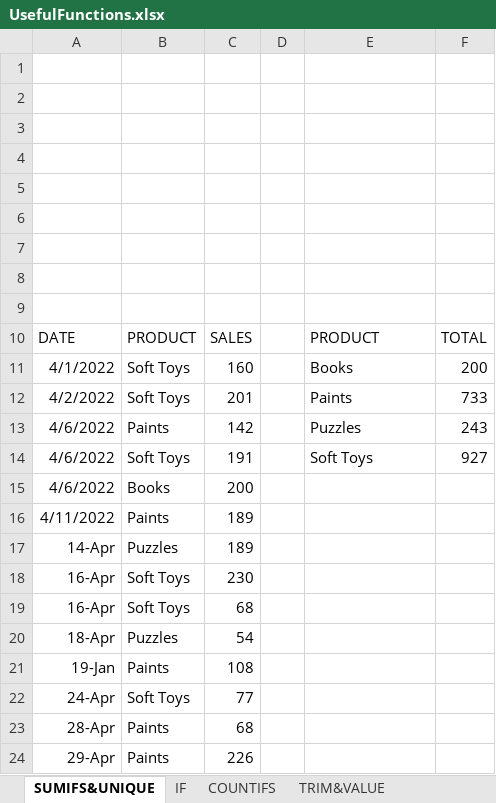
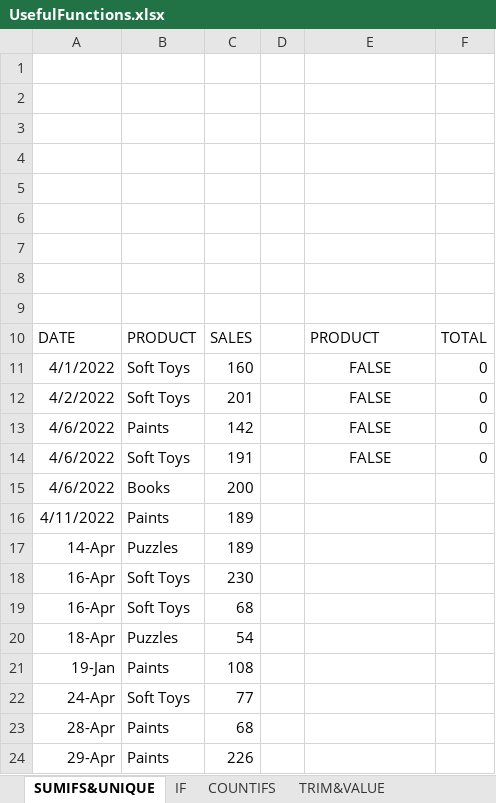
Before and after one commit to mbarger2/skills_practice, an Excel workbook: excel/UsefulFunctions/UsefulFunctions.xlsx, sheet SUMIFS&UNIQUE, drawn as a sheet; values as stored, in another font and other column widths than the file's, no borders; charts and pictures not drawn; the diff names each change by its address in the sheet, - before the commit and + after, or states it on an @@ line.

```diff
--- a/excel/UsefulFunctions/UsefulFunctions.xlsx (sheet SUMIFS&UNIQUE)
+++ b/excel/UsefulFunctions/UsefulFunctions.xlsx (sheet SUMIFS&UNIQUE)
-E11: Books
+E11: FALSE
-E11:E14 alignment: left
+E11:E14 alignment: center
-F11: 200
+F11: 0
-E12: Paints
+E12: FALSE
-F12: 733
+F12: 0
-E13: Puzzles
+E13: FALSE
-F13: 243
+F13: 0
-E14: Soft Toys
+E14: FALSE
-F14: 927
+F14: 0
```
Also changed, not shown: sheet IF, sheet TRIM&VALUE, sheet COUNTIFS, formulas that keep their value, charts or pictures, 1 other file.
